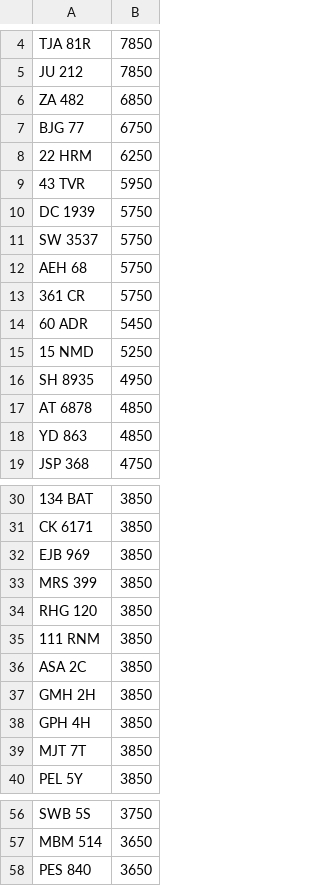
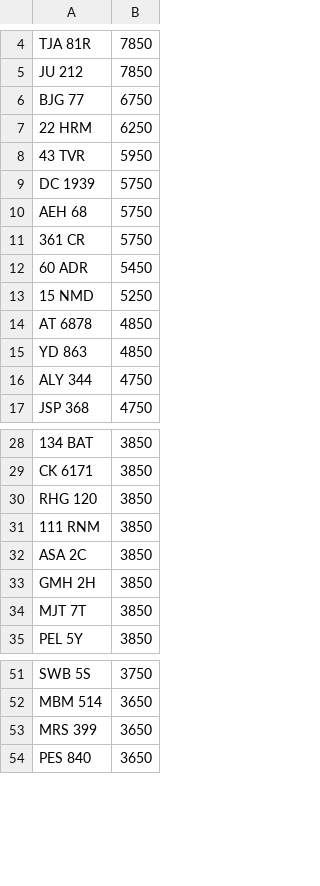
Before and after one commit to jamessaperia/simplyreg, a CSV file: csv/TOTALREG_NOVAT_500.CSV, drawn as a sheet; only a part is shown, gaps mark what is left out; removed rows and columns are numbered as before the commit, all else as after; the diff covers the shown part only; the diff names each change by its address in the sheet, - before the commit and + after, or states it on an @@ line.

```diff
--- a/csv/TOTALREG_NOVAT_500.CSV
+++ b/csv/TOTALREG_NOVAT_500.CSV
-row 6: ZA 482 | 6850
-row 11: SW 3537 | 5750
-row 16: SH 8935 | 4950
+row 16: ALY 344 | 4750
-row 32: EJB 969 | 3850
-row 33: MRS 399 | 3850
-row 38: GPH 4H | 3850
+row 53: MRS 399 | 3650
```
Also changed, not shown: 4 added rows, 6 removed rows and 2 edited cells elsewhere in this file, csv/T12ADE_NOVAT_380.csv.
